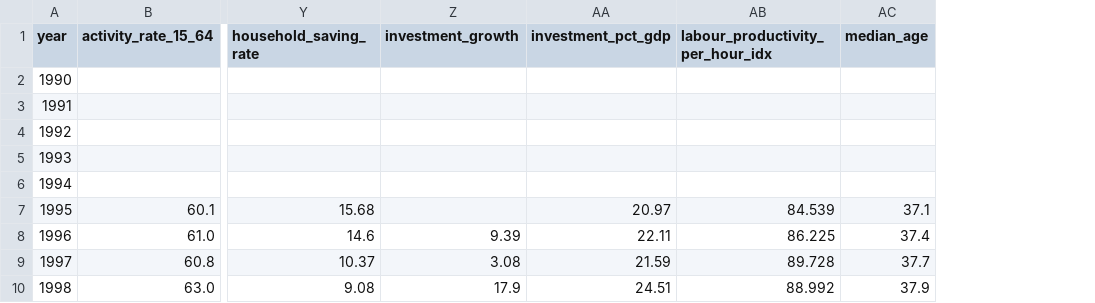
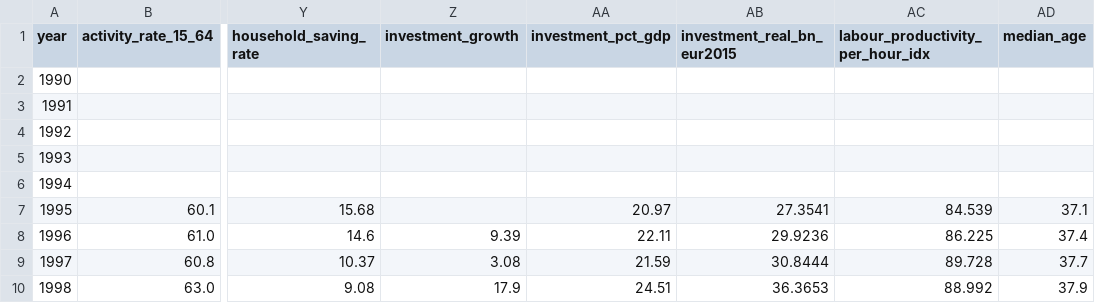
Before and after one commit to Nikosanton82/Greece-Projections, a CSV file: data/2026-09-03-greece-macro-wide.csv, drawn as a sheet; only a part is shown, gaps mark what is left out; the diff names each change by its address in the sheet, - before the commit and + after, or states it on an @@ line.

```diff
--- a/data/2026-09-03-greece-macro-wide.csv
+++ b/data/2026-09-03-greece-macro-wide.csv
+column AB (investment_real_bn_eur2015), rows 7-10: 27.3541 | 29.9236 | 30.8444 | 36.3653
```
Also changed, not shown: data/2026-09-03-model-evaluation.csv, data/2026-09-03-official-projections.csv, 12 other files.
